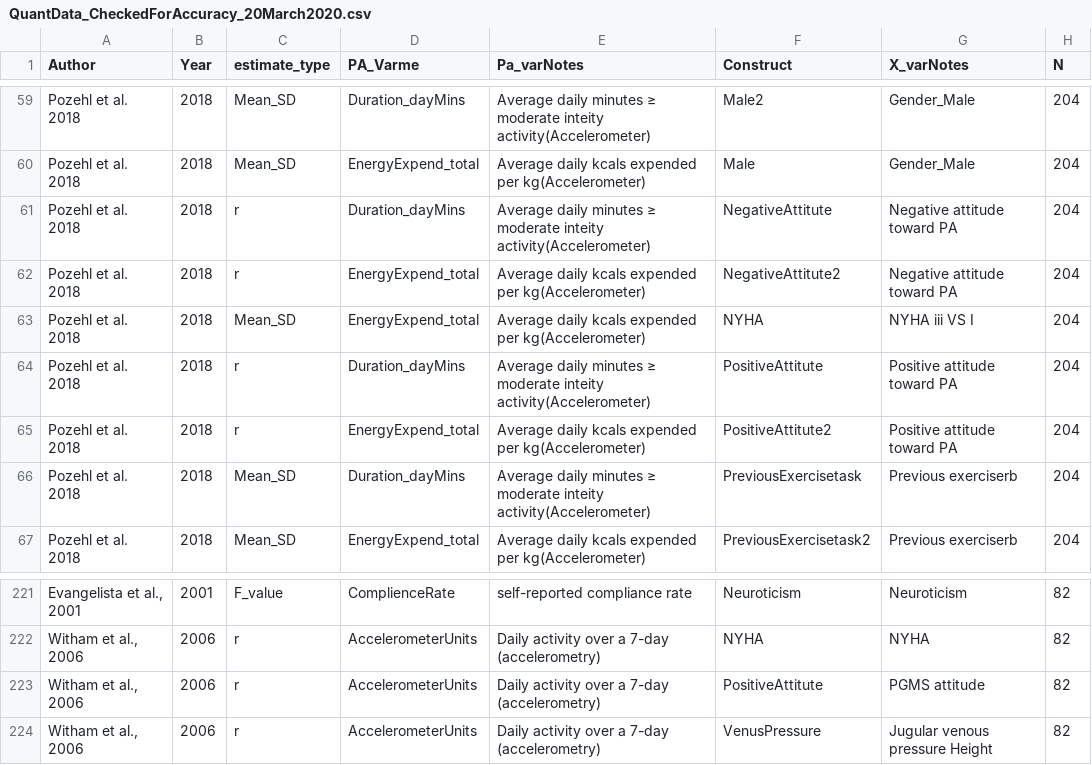
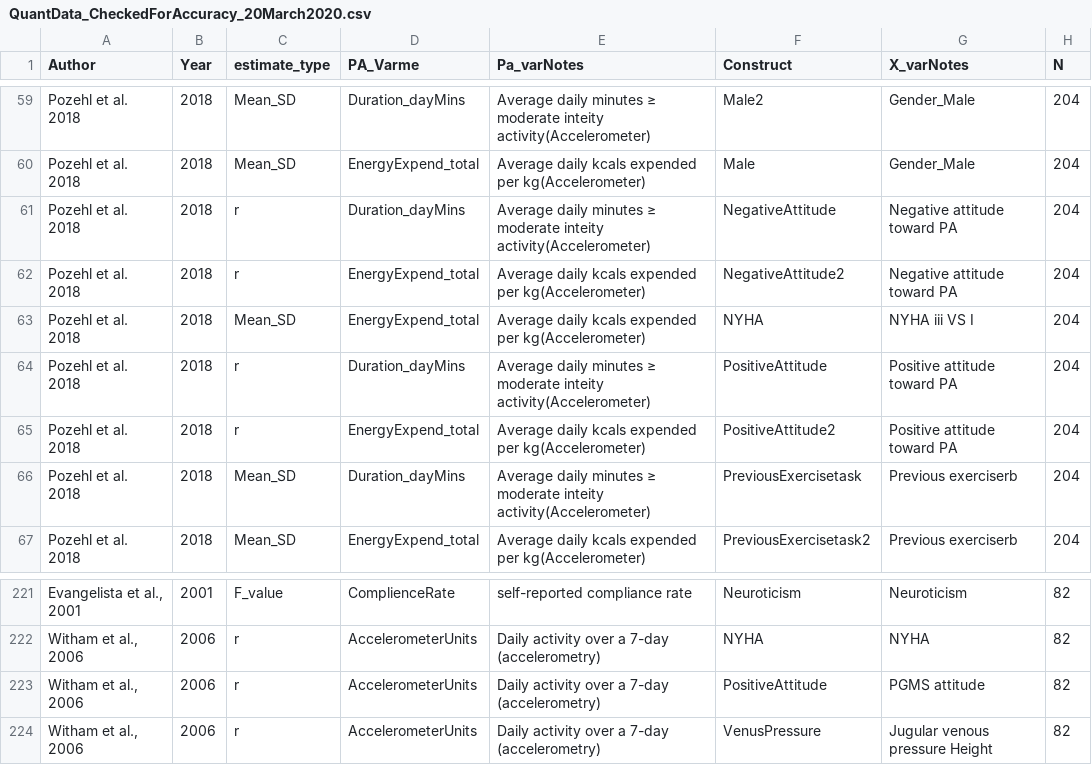
Before and after one commit to AliyaAM/bayesian_meta_analysis, a CSV file: QuantData_CheckedForAccuracy_20March2020.csv, drawn as a sheet; only a part is shown, gaps mark what is left out; the diff names each change by its address in the sheet, - before the commit and + after, or states it on an @@ line.

```diff
--- a/QuantData_CheckedForAccuracy_20March2020.csv
+++ b/QuantData_CheckedForAccuracy_20March2020.csv
-F61 (Construct): NegativeAttitute
+F61 (Construct): NegativeAttitude
-F62 (Construct): NegativeAttitute2
+F62 (Construct): NegativeAttitude2
-F64 (Construct): PositiveAttitute
+F64 (Construct): PositiveAttitude
-F65 (Construct): PositiveAttitute2
+F65 (Construct): PositiveAttitude2
-F223 (Construct): PositiveAttitute
+F223 (Construct): PositiveAttitude
```
Also changed, not shown: input.csv, 2 other files.
